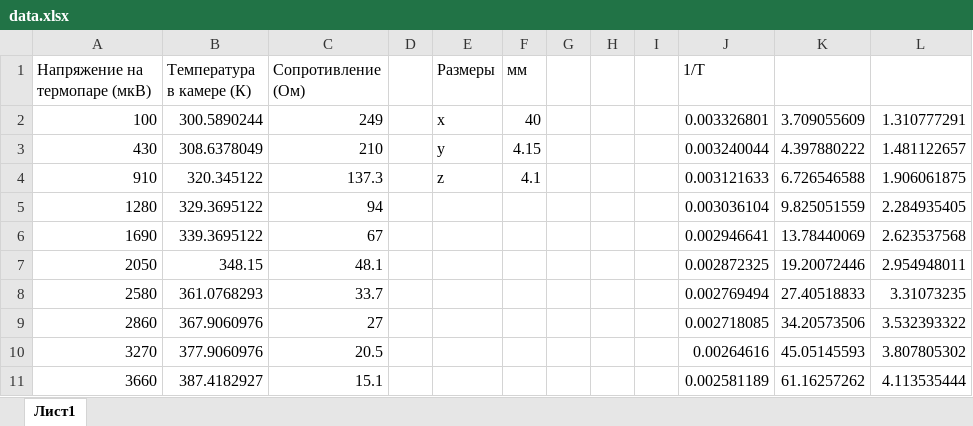
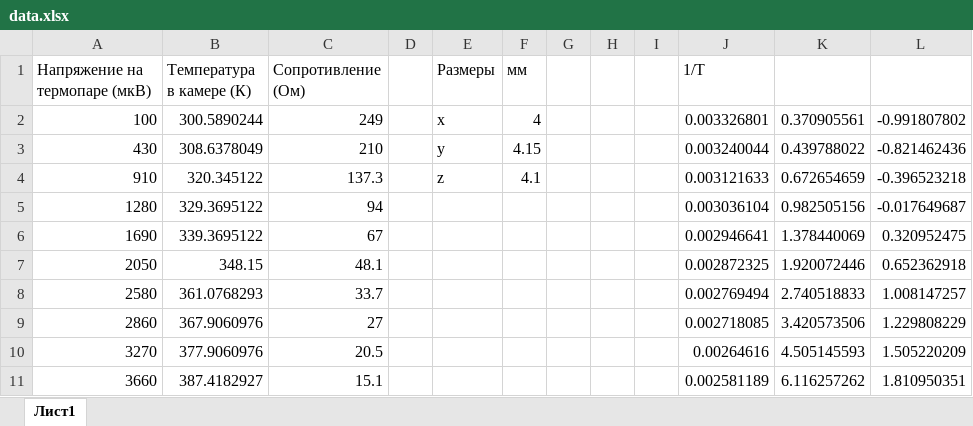
Before and after one commit to Nekhaevalex/Labs, an Excel workbook: Physics_Labs/6_sem/Lab6111/data.xlsx, sheet Лист1, drawn as a sheet; values as stored, in another font and other column widths than the file's, no borders; charts and pictures not drawn; the diff names each change by its address in the sheet, - before the commit and + after, or states it on an @@ line.

```diff
--- a/Physics_Labs/6_sem/Lab6111/data.xlsx (sheet Лист1)
+++ b/Physics_Labs/6_sem/Lab6111/data.xlsx (sheet Лист1)
-F2 (мм): 40
+F2 (мм): 4
-K2: 3.709055609
+K2: 0.370905561
-L2: 1.310777291
+L2: -0.991807802
-K3: 4.397880222
+K3: 0.439788022
-L3: 1.481122657
+L3: -0.821462436
-K4: 6.726546588
+K4: 0.672654659
-L4: 1.906061875
+L4: -0.396523218
-K5: 9.825051559
+K5: 0.982505156
-L5: 2.284935405
+L5: -0.017649687
-K6: 13.78440069
+K6: 1.378440069
-L6: 2.623537568
+L6: 0.320952475
-K7: 19.20072446
+K7: 1.920072446
-L7: 2.954948011
+L7: 0.652362918
-K8: 27.40518833
+K8: 2.740518833
-L8: 3.31073235
+L8: 1.008147257
-K9: 34.20573506
+K9: 3.420573506
-L9: 3.532393322
+L9: 1.229808229
-K10: 45.05145593
+K10: 4.505145593
-L10: 3.807805302
+L10: 1.505220209
-K11: 61.16257262
+K11: 6.116257262
-L11: 4.113535444
+L11: 1.810950351
```
Also changed, not shown: charts or pictures, 23 other files.
